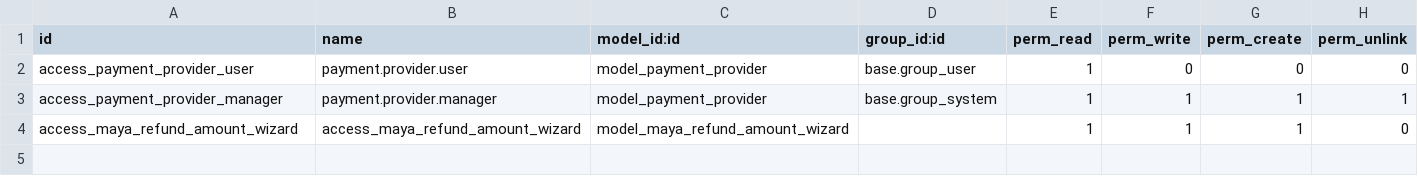
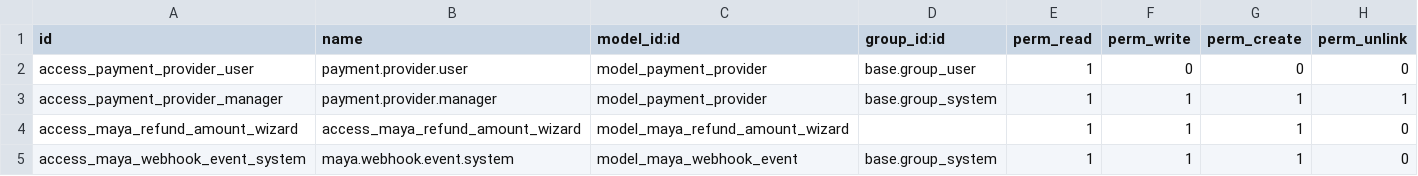
Before and after one commit to DrumUpDev/wbl_maya_payment_gateway, a CSV file: security/ir.model.access.csv, drawn as a sheet; the diff names each change by its address in the sheet, - before the commit and + after, or states it on an @@ line.

Commit message:
added webhook

```diff
--- a/security/ir.model.access.csv
+++ b/security/ir.model.access.csv
+row 5: access_maya_webhook_event_system | maya.webhook.event.system | model_maya_webhook_event | base.group_system | 1 | 1 | 1 | 0
```
Also changed, not shown: 6 other files.
